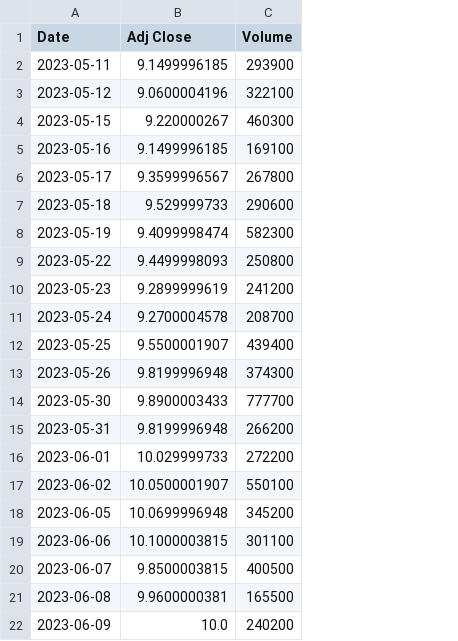
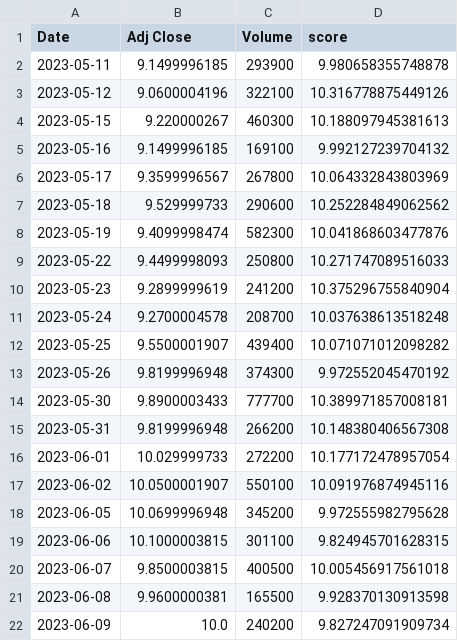
Before and after one commit to nmahammad/stock_prices_sentiment_analysis, a CSV file: data/processed/processed_monthly_data.csv, drawn as a sheet; the diff names each change by its address in the sheet, - before the commit and + after, or states it on an @@ line.

```diff
--- a/data/processed/processed_monthly_data.csv
+++ b/data/processed/processed_monthly_data.csv
+column D (score), rows 2-22: 9.980658355748878 | 10.316778875449126 | 10.188097945381613 | 9.992127239704132 | 10.064332843803969 | 10.252284849062562 | 10.041868603477876 | 10.271747089516033 | 10.375296755840904 | 10.037638613518248 | 10.071071012098282 | 9.972552045470192 | 10.389971857008181 | 10.148380406567308 | 10.177172478957054 | 10.091976874945116 | 9.972555982795628 | 9.824945701628315 | 10.005456917561018 | 9.928370130913598 | 9.827247091909734
```
Also changed, not shown: 6 other files.
